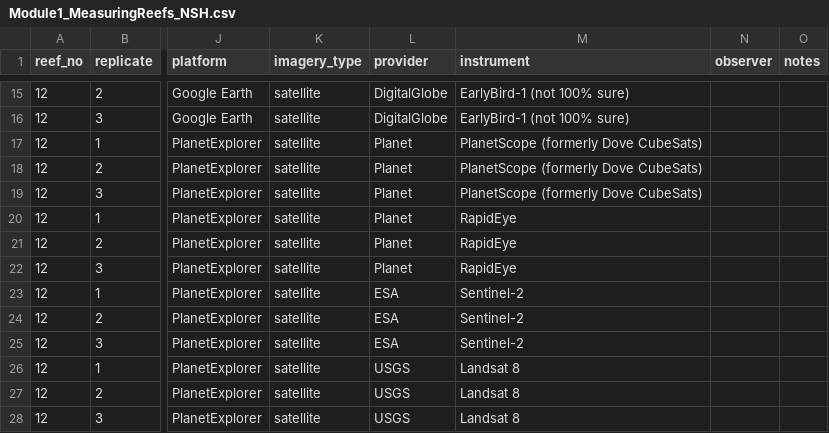
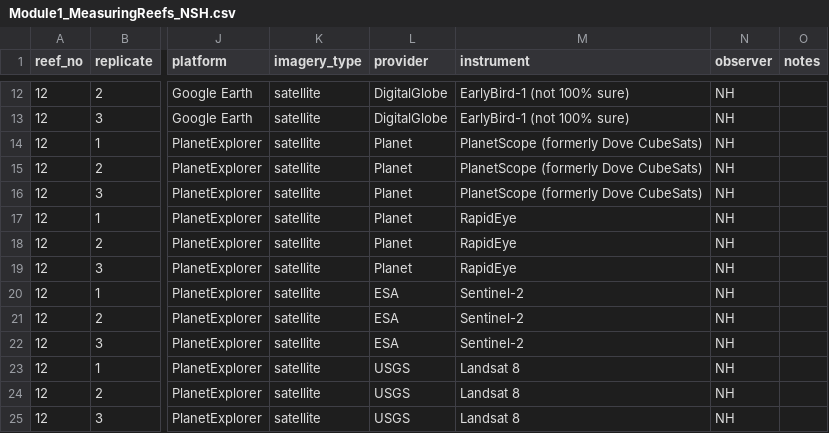
Before and after one commit to nanhimmelsbach/kbayreef, a CSV file: Module1_MeasuringReefs_NSH.csv, drawn as a sheet; only a part is shown, gaps mark what is left out; addresses are those after the commit; the diff covers the shown part only; the diff names each change by its address in the sheet, - before the commit and + after, or states it on an @@ line.

Commit message:
second commit

```diff
--- a/Module1_MeasuringReefs_NSH.csv
+++ b/Module1_MeasuringReefs_NSH.csv
-N12:N25 (observer): (empty)
+N12:N25 (observer): NH
```
Also changed, not shown: 9 removed rows and 58 edited cells elsewhere in this file.
